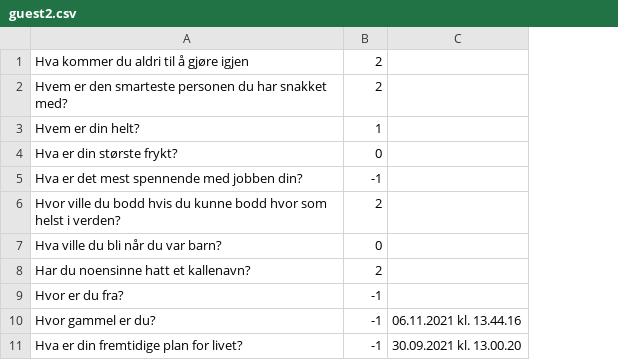
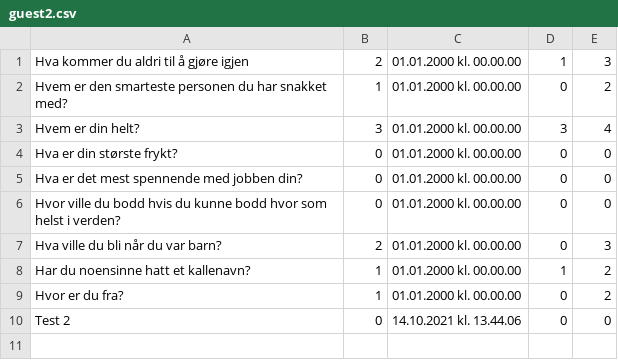
Before and after one commit to Benjamin-A/InnoPro, a CSV file: webkurs/elsysapp/static/guest2.csv, drawn as a sheet; removed rows and columns are numbered as before the commit, all else as after; the diff names each change by its address in the sheet, - before the commit and + after, or states it on an @@ line.

```diff
--- a/webkurs/elsysapp/static/guest2.csv
+++ b/webkurs/elsysapp/static/guest2.csv
-column C, empty
+column C, rows 1-9: all 01.01.2000 kl. 00.00.00
+column D, rows 1-9: 1 | 0 | 3 | 0 | 0 | 0 | 0 | 1 | 0
+column E, rows 1-9: 3 | 2 | 4 | 0 | 0 | 0 | 3 | 2 | 2
-B2: 2
+B2: 1
-B3: 1
+B3: 3
-B5: -1
+B5: 0
-B6: 2
+B6: 0
-B7: 0
+B7: 2
-B8: 2
+B8: 1
-B9: -1
+B9: 1
-row 10: Hvor gammel er du? | -1 | 06.11.2021 kl. 13.44.16
-row 11: Hva er din fremtidige plan for livet? | -1 | 30.09.2021 kl. 13.00.20
+row 10: Test 2 | 0 | 14.10.2021 kl. 13.44.06 | 0 | 0
```
Also changed, not shown: webkurs/elsysapp/static/guest1.csv, webkurs/elsysapp/static/guest3.csv, 2 other files.
